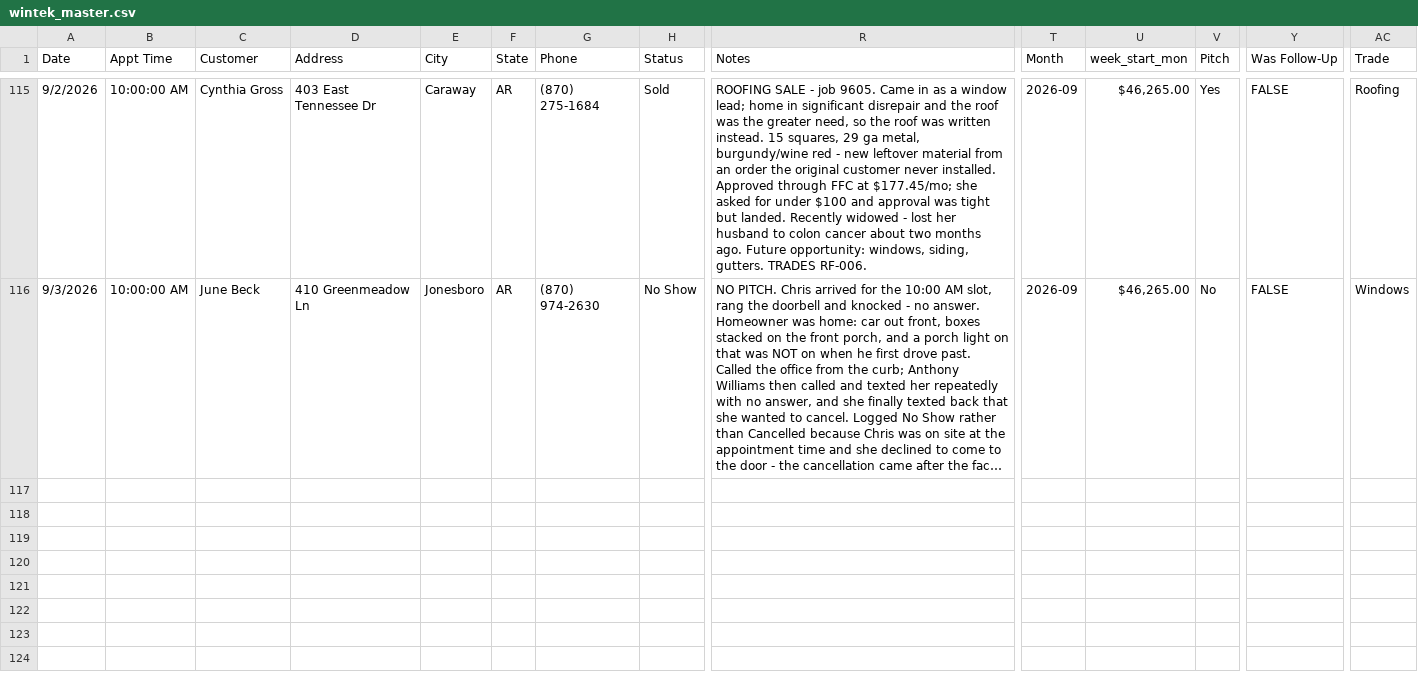
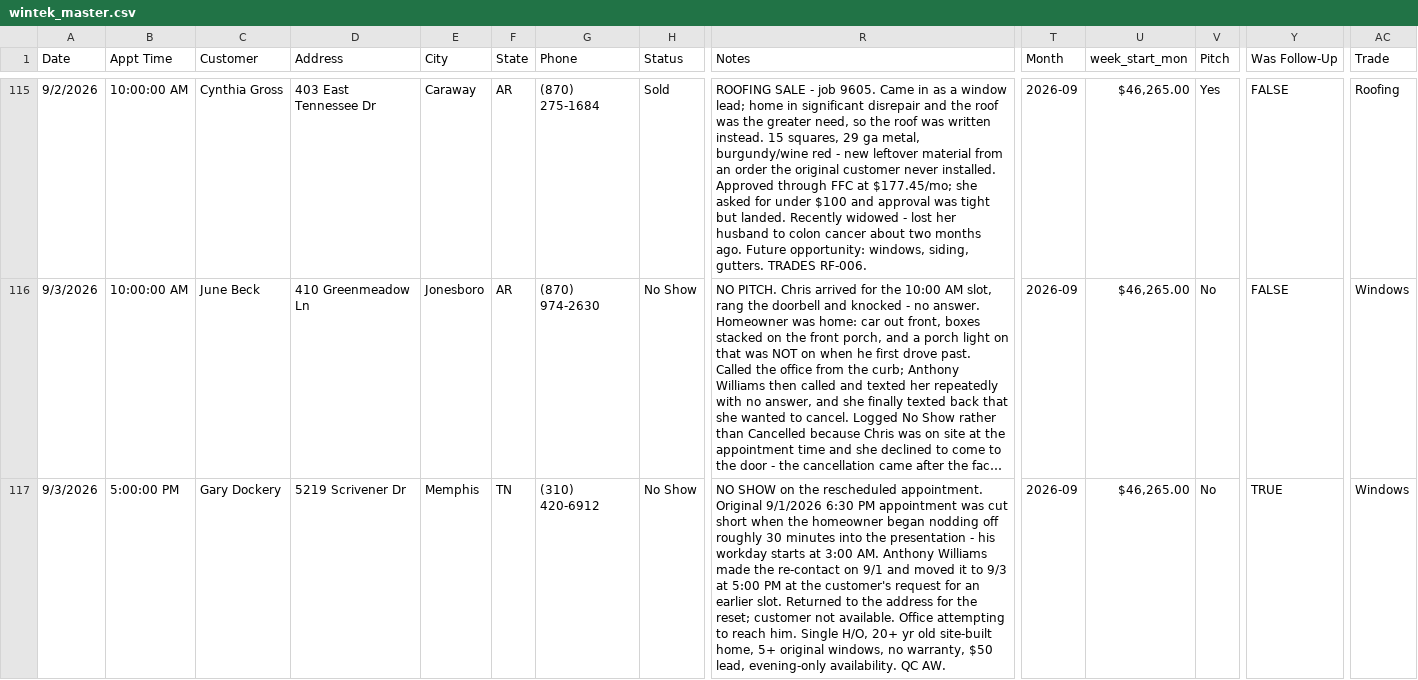
Before and after one commit to acshotsprings/wintek-data, a CSV file: wintek_master.csv, drawn as a sheet; only a part is shown, gaps mark what is left out; long unchanged cells end in …; rows hold the shown columns only; the diff names each change by its address in the sheet, - before the commit and + after, or states it on an @@ line.

Commit message:
MASTER export 2026-09-03T23:14:41.327Z

```diff
--- a/wintek_master.csv
+++ b/wintek_master.csv
+row 117: 9/3/2026 | 5:00:00 PM | Gary Dockery | 5219 Scrivener Dr | Memphis | TN | (310) 420-6912 | No Show | NO SHOW on the rescheduled appointment. Original 9/1/2026 6:30 PM appointment was cut short when the homeowner began nodding off roughly 30 minutes into the presentation - his workday starts at 3:00 AM. Anthony Williams made the re-contact on 9/1 and moved it to 9/3 at 5:00 PM at the customer's request for an earlier slot. Returned to the address for the reset; customer not available. Office attempting to reach him. Single H/O, 20+ yr old site-built home, 5+ original windows, no warranty, $50 lead, evening-only availability. QC AW. | 2026-09 | $46,265.00 | No | TRUE | Windows
```
